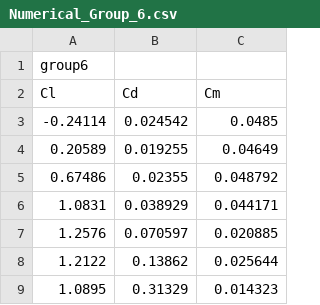
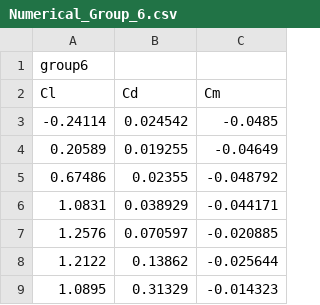
Before and after one commit to sercharpak/NFS_P2, a CSV file: data/numerical/Numerical_Group_6.csv, drawn as a sheet.

```diff
--- a/data/numerical/Numerical_Group_6.csv
+++ b/data/numerical/Numerical_Group_6.csv
@@ -2,8 +2,8 @@ group6,,
 Cl,Cd,Cm
--0.24114,0.024542,0.0485
-0.20589,0.019255,0.04649
-0.67486,0.02355,0.048792
-1.0831,0.038929,0.044171
-1.2576,0.070597,0.020885
-1.2122,0.13862,0.025644
-1.0895,0.31329,0.014323
+-0.24114,0.024542,-0.0485
+0.20589,0.019255,-0.04649
+0.67486,0.02355,-0.048792
+1.0831,0.038929,-0.044171
+1.2576,0.070597,-0.020885
+1.2122,0.13862,-0.025644
+1.0895,0.31329,-0.014323
```
Also changed, not shown: data/numerical/Numerical_Group_3.csv, data/numerical/Numerical_Group_4.csv, 9 other files.
